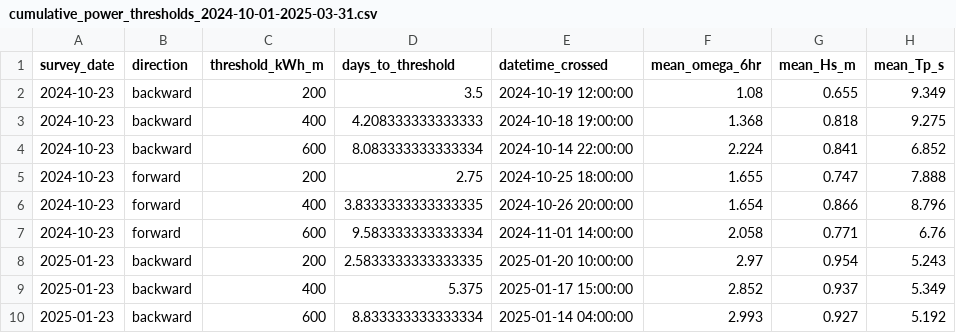
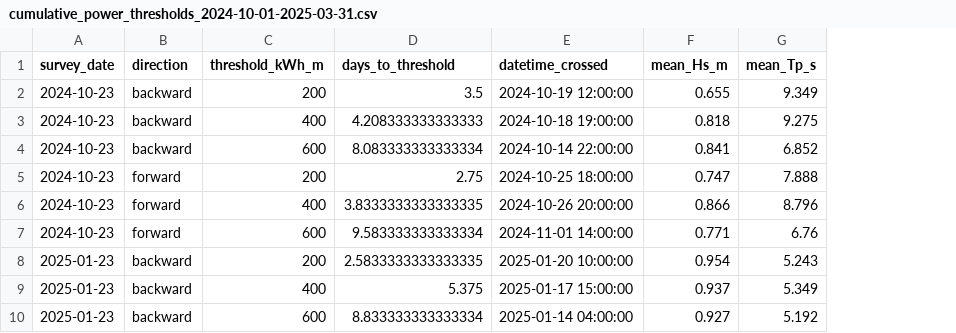
Before and after one commit to cvolpano/PUVprocessing_usgs, a CSV file: nanopod/data/wave_data/cumulative_power_thresholds_2024-10-01-2025-03-31.csv, drawn as a sheet; only a part is shown; the diff names each change by its address in the sheet, - before the commit and + after, or states it on an @@ line.

Commit message:
Updated scripts and cumulative plots

```diff
--- a/nanopod/data/wave_data/cumulative_power_thresholds_2024-10-01-2025-03-31.csv
+++ b/nanopod/data/wave_data/cumulative_power_thresholds_2024-10-01-2025-03-31.csv
-column F (mean_omega_6hr), rows 2-10: 1.08 | 1.368 | 2.224 | 1.655 | 1.654 | 2.058 | 2.97 | 2.852 | 2.993
```
Also changed, not shown: 17 other files.
